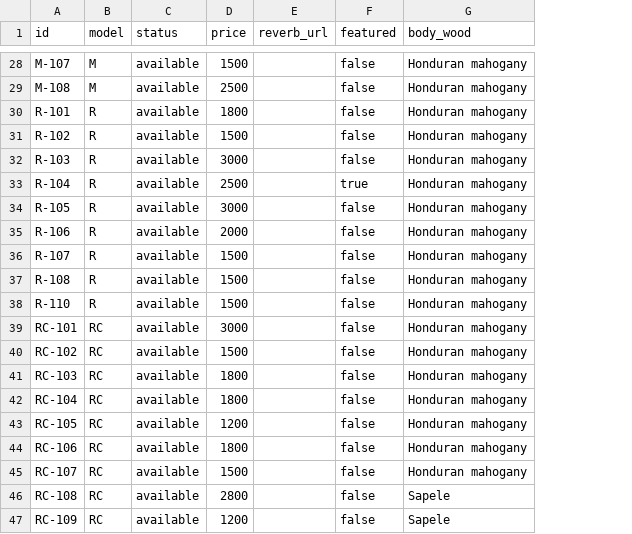
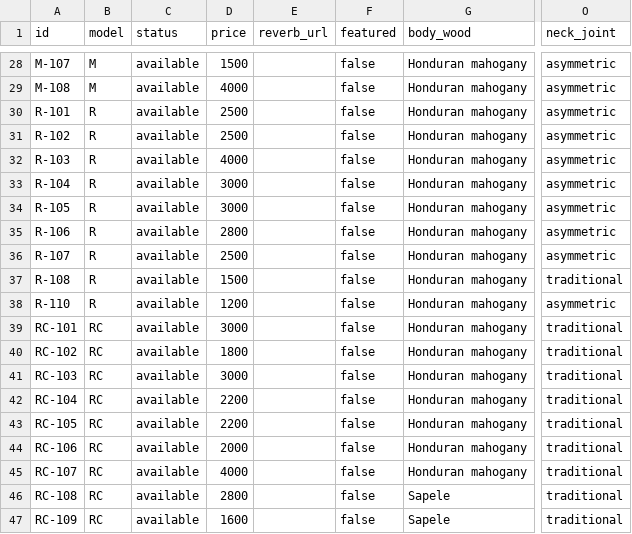
Before and after one commit to aleksgeorgi/dimo-guitars-site, a CSV file: src/data/inventory.csv, drawn as a sheet; only a part is shown, gaps mark what is left out; the diff covers the shown part only; the diff names each change by its address in the sheet, - before the commit and + after, or states it on an @@ line.

```diff
--- a/src/data/inventory.csv
+++ b/src/data/inventory.csv
+column O (neck_joint), rows 28-47: asymmetric | asymmetric | asymmetric | asymmetric | asymmetric | asymmetric | asymmetric | asymmetric | asymmetric | traditional | asymmetric | traditional | traditional | traditional | traditional | traditional | traditional | traditional | traditional | traditional
-D29 (price): 2500
+D29 (price): 4000
-D30 (price): 1800
+D30 (price): 2500
-D31 (price): 1500
+D31 (price): 2500
-D32 (price): 3000
+D32 (price): 4000
-D33 (price): 2500
+D33 (price): 3000
-F33 (featured): true
+F33 (featured): false
-D35 (price): 2000
+D35 (price): 2800
-D36 (price): 1500
+D36 (price): 2500
-D38 (price): 1500
+D38 (price): 1200
-D40 (price): 1500
+D40 (price): 1800
-D41 (price): 1800
+D41 (price): 3000
-D42 (price): 1800
+D42 (price): 2200
-D43 (price): 1200
+D43 (price): 2200
-D44 (price): 1800
+D44 (price): 2000
-D45 (price): 1500
+D45 (price): 4000
-D47 (price): 1200
+D47 (price): 1600
```
Also changed, not shown: 14 edited cells elsewhere in this file, 8 other files.
